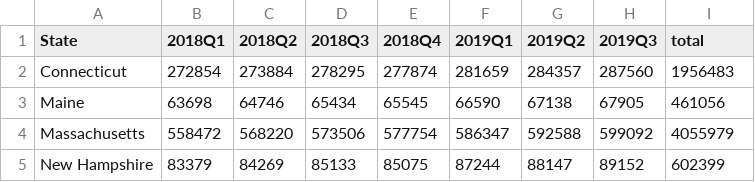
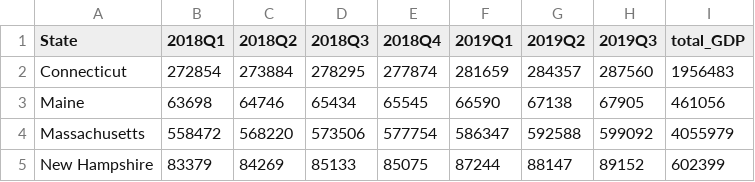
Before and after one commit to franknb/Medium, a CSV file: COVID/GDPbyState.csv, drawn as a sheet; only a part is shown.

Commit message:
Update GDPbyState.csv

```diff
--- a/COVID/GDPbyState.csv
+++ b/COVID/GDPbyState.csv
@@ -1,2 +1,2 @@
-State,2018Q1,2018Q2,2018Q3,2018Q4,2019Q1,2019Q2,2019Q3,total
+State,2018Q1,2018Q2,2018Q3,2018Q4,2019Q1,2019Q2,2019Q3,total_GDP
 Connecticut,272854,273884,278295,277874,281659,284357,287560,1956483
```
